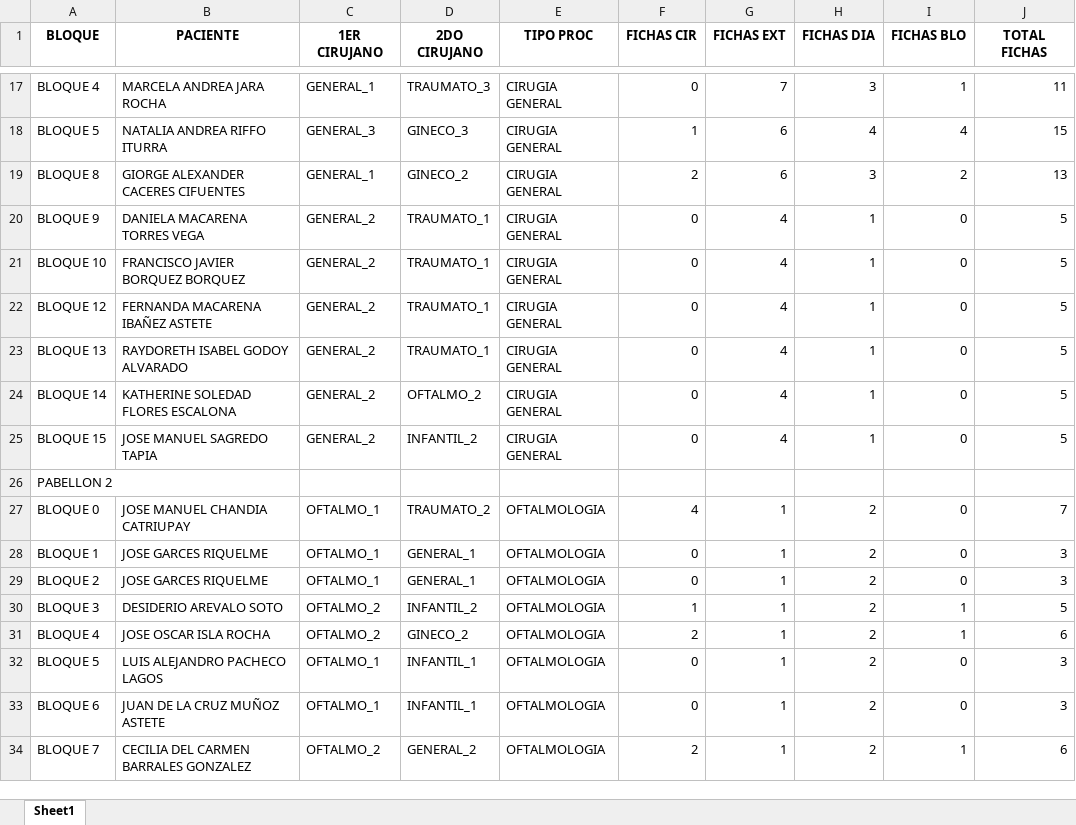
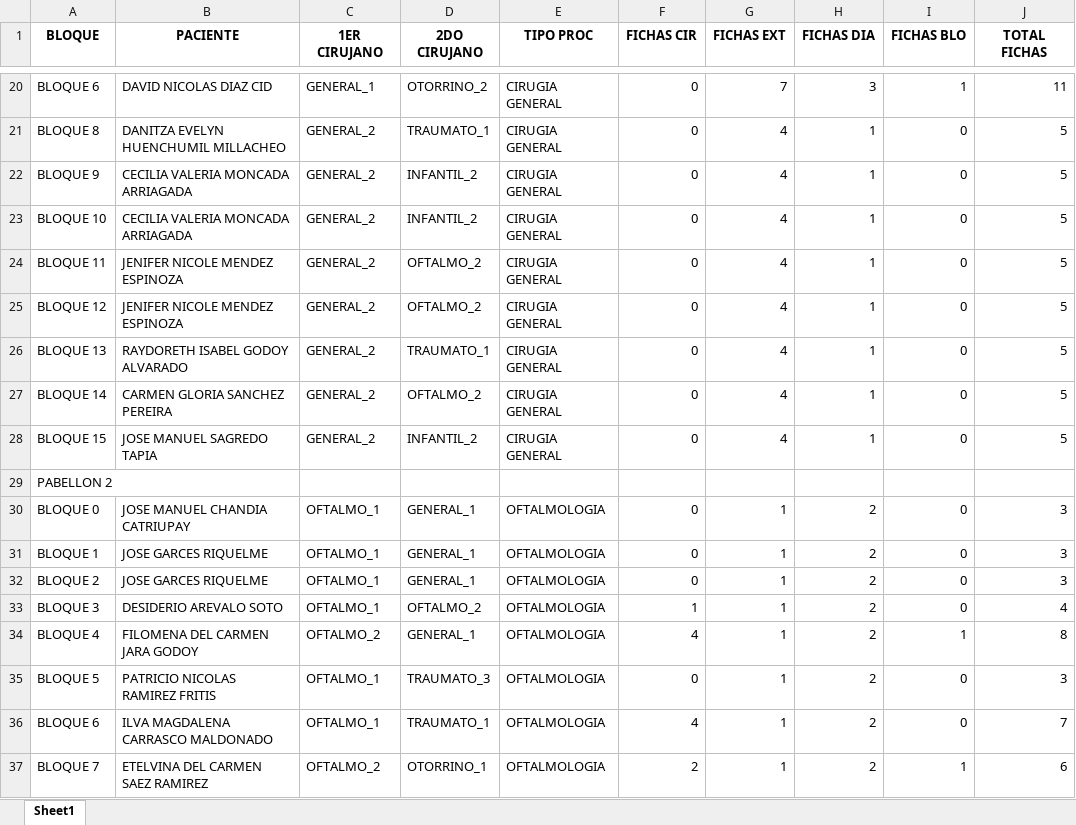
Before and after one commit to Franri3008/Tesis, an Excel workbook: output/LPM/instance2_Schedule_vCp2n150s18d1.xlsx, sheet Sheet1, drawn as a sheet; only a part is shown, gaps mark what is left out; values as stored, in another font and other column widths than the file's, no borders; removed rows and columns are numbered as before the commit, all else as after; the diff covers the shown part only; the diff names each change by its address in the sheet, - before the commit and + after, or states it on an @@ line.

```diff
--- a/output/LPM/instance2_Schedule_vCp2n150s18d1.xlsx (sheet Sheet1)
+++ b/output/LPM/instance2_Schedule_vCp2n150s18d1.xlsx (sheet Sheet1)
-A20 (BLOQUE): BLOQUE 4
+A20 (BLOQUE): BLOQUE 6
-B20 (PACIENTE): MARCELA ANDREA JARA ROCHA
+B20 (PACIENTE): DAVID NICOLAS DIAZ CID
-D20 (2DO CIRUJANO): TRAUMATO_3
+D20 (2DO CIRUJANO): OTORRINO_2
-row 18: BLOQUE 5 | NATALIA ANDREA RIFFO ITURRA | GENERAL_3 | GINECO_3 | CIRUGIA GENERAL | 1 | 6 | 4 | 4 | 15
-row 19: BLOQUE 8 | GIORGE ALEXANDER CACERES CIFUENTES | GENERAL_1 | GINECO_2 | CIRUGIA GENERAL | 2 | 6 | 3 | 2 | 13
+row 21: BLOQUE 8 | DANITZA EVELYN HUENCHUMIL MILLACHEO | GENERAL_2 | TRAUMATO_1 | CIRUGIA GENERAL | 0 | 4 | 1 | 0 | 5
-B22 (PACIENTE): DANIELA MACARENA TORRES VEGA
+B22 (PACIENTE): CECILIA VALERIA MONCADA ARRIAGADA
-D22:D23 (2DO CIRUJANO): TRAUMATO_1
+D22:D23 (2DO CIRUJANO): INFANTIL_2
-B23 (PACIENTE): FRANCISCO JAVIER BORQUEZ BORQUEZ
+B23 (PACIENTE): CECILIA VALERIA MONCADA ARRIAGADA
+row 24: BLOQUE 11 | JENIFER NICOLE MENDEZ ESPINOZA | GENERAL_2 | OFTALMO_2 | CIRUGIA GENERAL | 0 | 4 | 1 | 0 | 5
-B25 (PACIENTE): FERNANDA MACARENA IBAÑEZ ASTETE
+B25 (PACIENTE): JENIFER NICOLE MENDEZ ESPINOZA
-D25 (2DO CIRUJANO): TRAUMATO_1
+D25 (2DO CIRUJANO): OFTALMO_2
-B27 (PACIENTE): KATHERINE SOLEDAD FLORES ESCALONA
+B27 (PACIENTE): CARMEN GLORIA SANCHEZ PEREIRA
-D30 (2DO CIRUJANO): TRAUMATO_2
+D30 (2DO CIRUJANO): GENERAL_1
-F30 (FICHAS CIR): 4
+F30 (FICHAS CIR): 0
-J30 (TOTAL FICHAS): 7
+J30 (TOTAL FICHAS): 3
-C33 (1ER CIRUJANO): OFTALMO_2
+C33 (1ER CIRUJANO): OFTALMO_1
-D33 (2DO CIRUJANO): INFANTIL_2
+D33 (2DO CIRUJANO): OFTALMO_2
-I33 (FICHAS BLO): 1
+I33 (FICHAS BLO): 0
-J33 (TOTAL FICHAS): 5
+J33 (TOTAL FICHAS): 4
-B34 (PACIENTE): JOSE OSCAR ISLA ROCHA
+B34 (PACIENTE): FILOMENA DEL CARMEN JARA GODOY
-D34 (2DO CIRUJANO): GINECO_2
+D34 (2DO CIRUJANO): GENERAL_1
-F34 (FICHAS CIR): 2
+F34 (FICHAS CIR): 4
-J34 (TOTAL FICHAS): 6
+J34 (TOTAL FICHAS): 8
-B35 (PACIENTE): LUIS ALEJANDRO PACHECO LAGOS
+B35 (PACIENTE): PATRICIO NICOLAS RAMIREZ FRITIS
-D35 (2DO CIRUJANO): INFANTIL_1
+D35 (2DO CIRUJANO): TRAUMATO_3
-B36 (PACIENTE): JUAN DE LA CRUZ MUÑOZ ASTETE
+B36 (PACIENTE): ILVA MAGDALENA CARRASCO MALDONADO
-D36 (2DO CIRUJANO): INFANTIL_1
+D36 (2DO CIRUJANO): TRAUMATO_1
-F36 (FICHAS CIR): 0
+F36 (FICHAS CIR): 4
-J36 (TOTAL FICHAS): 3
+J36 (TOTAL FICHAS): 7
-B37 (PACIENTE): CECILIA DEL CARMEN BARRALES GONZALEZ
+B37 (PACIENTE): ETELVINA DEL CARMEN SAEZ RAMIREZ
-D37 (2DO CIRUJANO): GENERAL_2
+D37 (2DO CIRUJANO): OTORRINO_1
```
Also changed, not shown: 11 added rows, 8 removed rows and 101 edited cells elsewhere in this sheet, output/LPM/ejec_output.xlsx, output/LPM/instance1_Schedule_vCp2n150s12d1.xlsx, 8 other files.
